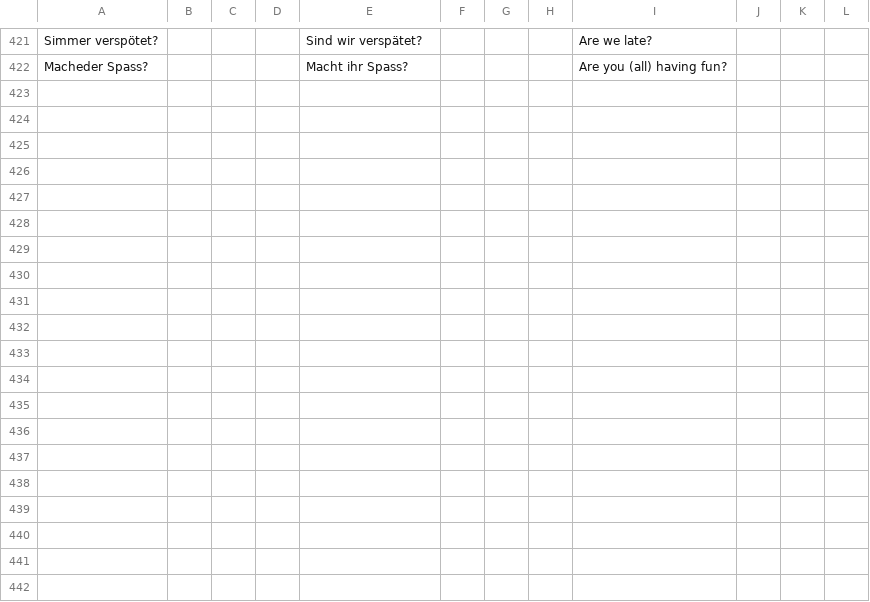
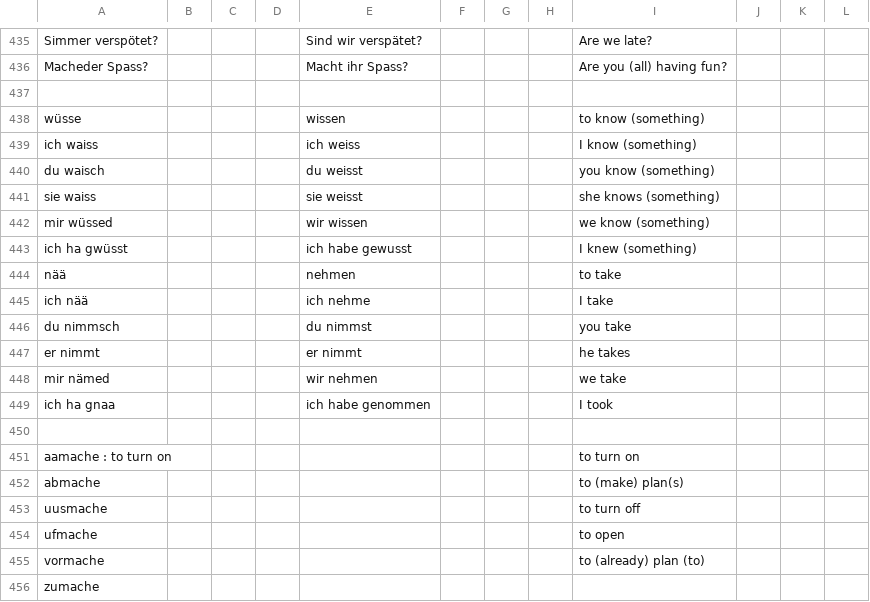
Before and after one commit to psanan/swiss-german-english, a TSV file: translations.tsv, drawn as a sheet; only a part is shown, gaps mark what is left out; the diff covers the shown part only; the diff names each change by its address in the sheet, - before the commit and + after, or states it on an @@ line.

```diff
--- a/translations.tsv
+++ b/translations.tsv
+row 437: (empty)
+row 438: wüsse |  |  |  | wissen |  |  |  | to know (something)
+row 439: ich waiss |  |  |  | ich weiss |  |  |  | I know (something)
+row 440: du waisch |  |  |  | du weisst |  |  |  | you know (something)
+row 441: sie waiss |  |  |  | sie weisst |  |  |  | she knows (something)
+row 442: mir wüssed |  |  |  | wir wissen |  |  |  | we know (something)
+row 443: ich ha gwüsst |  |  |  | ich habe gewusst |  |  |  | I knew (something)
+row 444: nää |  |  |  | nehmen |  |  |  | to take
+row 445: ich nää |  |  |  | ich nehme |  |  |  | I take
+row 446: du nimmsch |  |  |  | du nimmst |  |  |  | you take
+row 447: er nimmt |  |  |  | er nimmt |  |  |  | he takes
+row 448: mir nämed |  |  |  | wir nehmen |  |  |  | we take
+row 449: ich ha gnaa |  |  |  | ich habe genommen |  |  |  | I took
+row 450: (empty)
+row 451: aamache : to turn on |  |  |  |  |  |  |  | to turn on
+row 452: abmache |  |  |  |  |  |  |  | to (make) plan(s)
+row 453: uusmache |  |  |  |  |  |  |  | to turn off
+row 454: ufmache |  |  |  |  |  |  |  | to open
+row 455: vormache |  |  |  |  |  |  |  | to (already) plan (to)
+row 456: zumache
```
Also changed, not shown: 78 added rows and 14 edited cells elsewhere in this file, 5 other files.
